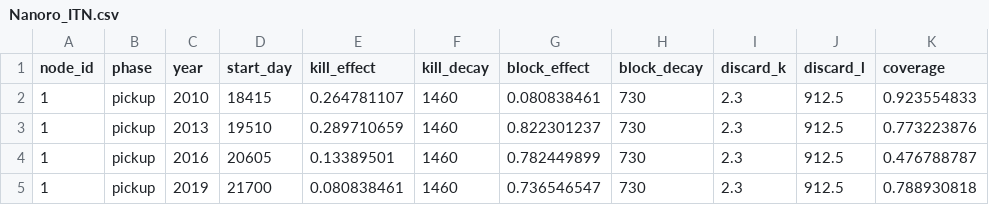
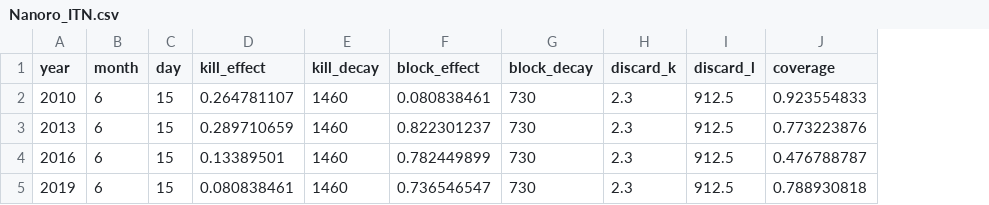
Before and after one commit to tobias-holden/environment_calibration, a CSV file: simulation_inputs/itn/Nanoro_ITN.csv, drawn as a sheet; removed rows and columns are numbered as before the commit, all else as after; the diff names each change by its address in the sheet, - before the commit and + after, or states it on an @@ line.

```diff
--- a/simulation_inputs/itn/Nanoro_ITN.csv
+++ b/simulation_inputs/itn/Nanoro_ITN.csv
-column A (node_id), rows 2-5: all 1
-column B (phase), rows 2-5: all pickup
-column D (start_day), rows 2-5: 18415 | 19510 | 20605 | 21700
+column B (month), rows 2-5: all 6
+column C (day), rows 2-5: all 15
```
Also changed, not shown: simulation_inputs/itn/ITN_age.csv, simulation_inputs/simulation_coordinator.csv, 10 other files.
